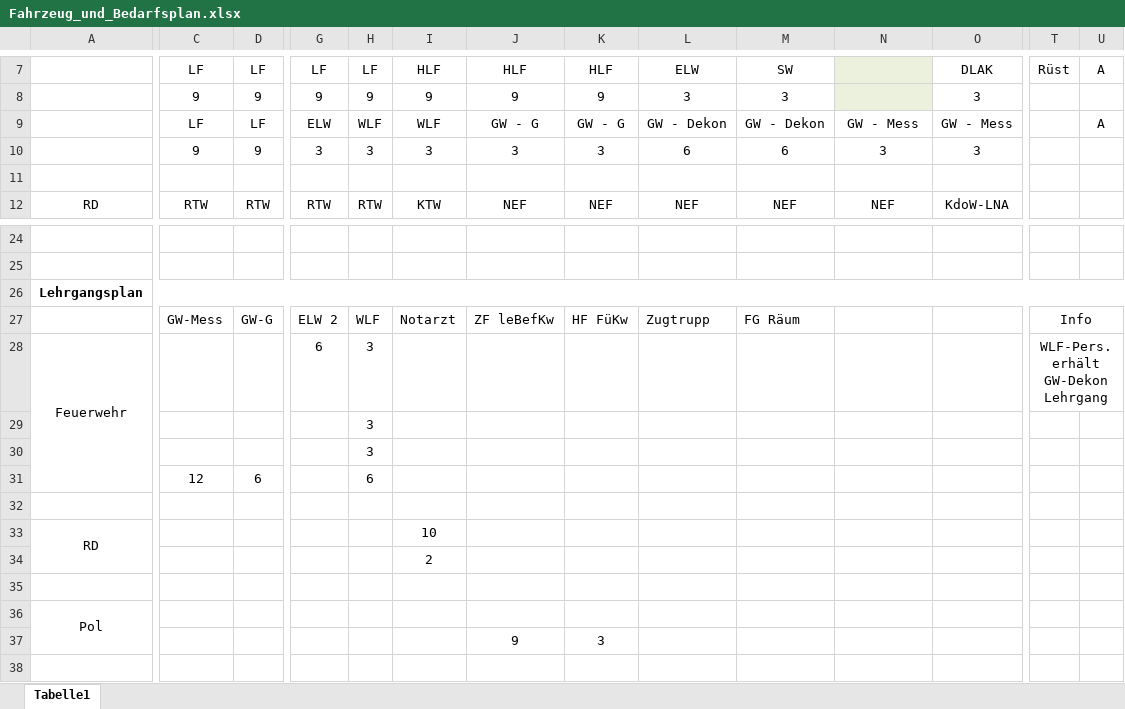
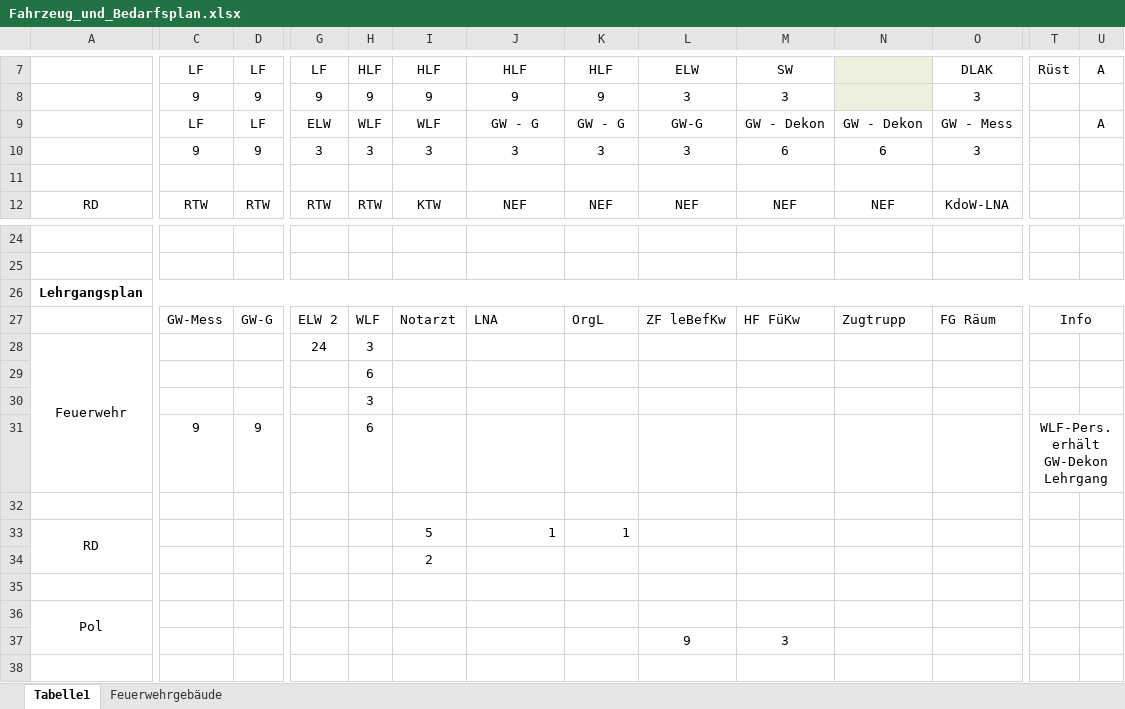
Before and after one commit to dstahlmann/leitstellenspielautoresolver, an Excel workbook: Fahrzeug_und_Bedarfsplan.xlsx, sheet Tabelle1, drawn as a sheet; only a part is shown, gaps mark what is left out; values as stored, in another font and other column widths than the file's, no borders; removed rows and columns are numbered as before the commit, all else as after; rows hold the shown columns only; the diff covers the shown part only; the diff names each change by its address in the sheet, - before the commit and + after, or states it on an @@ line.

```diff
--- a/Fahrzeug_und_Bedarfsplan.xlsx (sheet Tabelle1)
+++ b/Fahrzeug_und_Bedarfsplan.xlsx (sheet Tabelle1)
+sheet tab: Feuerwehrgebäude
-H7: LF
+H7: HLF
-L9: GW - Dekon
+L9: GW-G
-N9: GW - Mess
+N9: GW - Dekon
-L10: 6
+L10: 3
-N10: 3
+N10: 6
-J27: ZF leBefKw
+J27: LNA
-K27: HF FüKw
+K27: OrgL
-L27: Zugtrupp
+L27: ZF leBefKw
-M27: FG Räum
+M27: HF FüKw
-N27: (empty)
+N27: Zugtrupp
-O27: (empty)
+O27: FG Räum
-G28: 6
+G28: 24
-T28: WLF-Pers. erhält GW-Dekon Lehrgang
+T28: (empty)
-T28:W28 merged
-row 29:  |  |  |  | 3
+row 29:  |  |  |  | 6
-C31: 12
+C31: 9
-D31: 6
+D31: 9
-T31: (empty)
+T31: WLF-Pers. erhält GW-Dekon Lehrgang
+T31:W31 merged
-I33: 10
+I33: 5
-J33: (empty)
+J33: 1
-K33: (empty)
+K33: 1
-row 37:  |  |  |  |  |  | 9 | 3
+row 37:  |  |  |  |  |  |  |  | 9 | 3
```
Also changed, not shown: 1 added row, 1 removed row, 27 edited cells and cell formats elsewhere in this sheet, AAO-Plan.xlsx, 5 other files.
